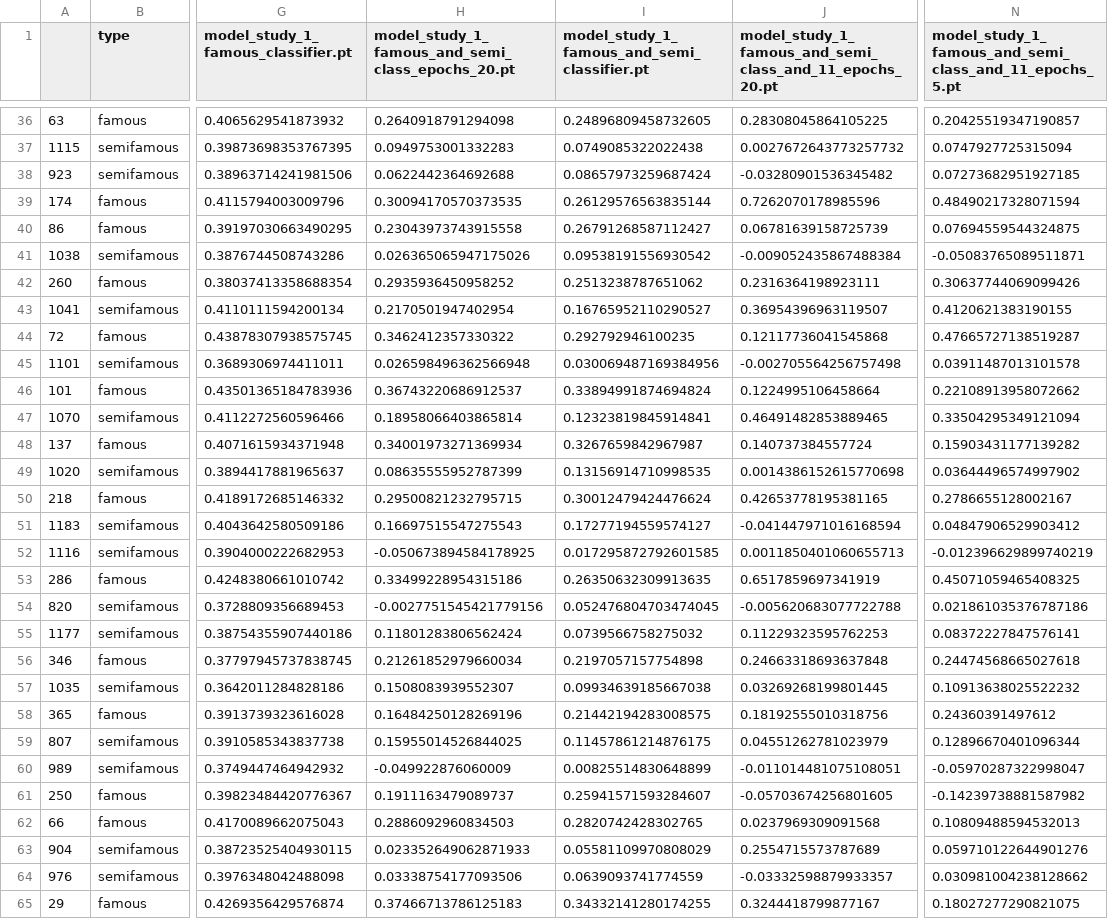
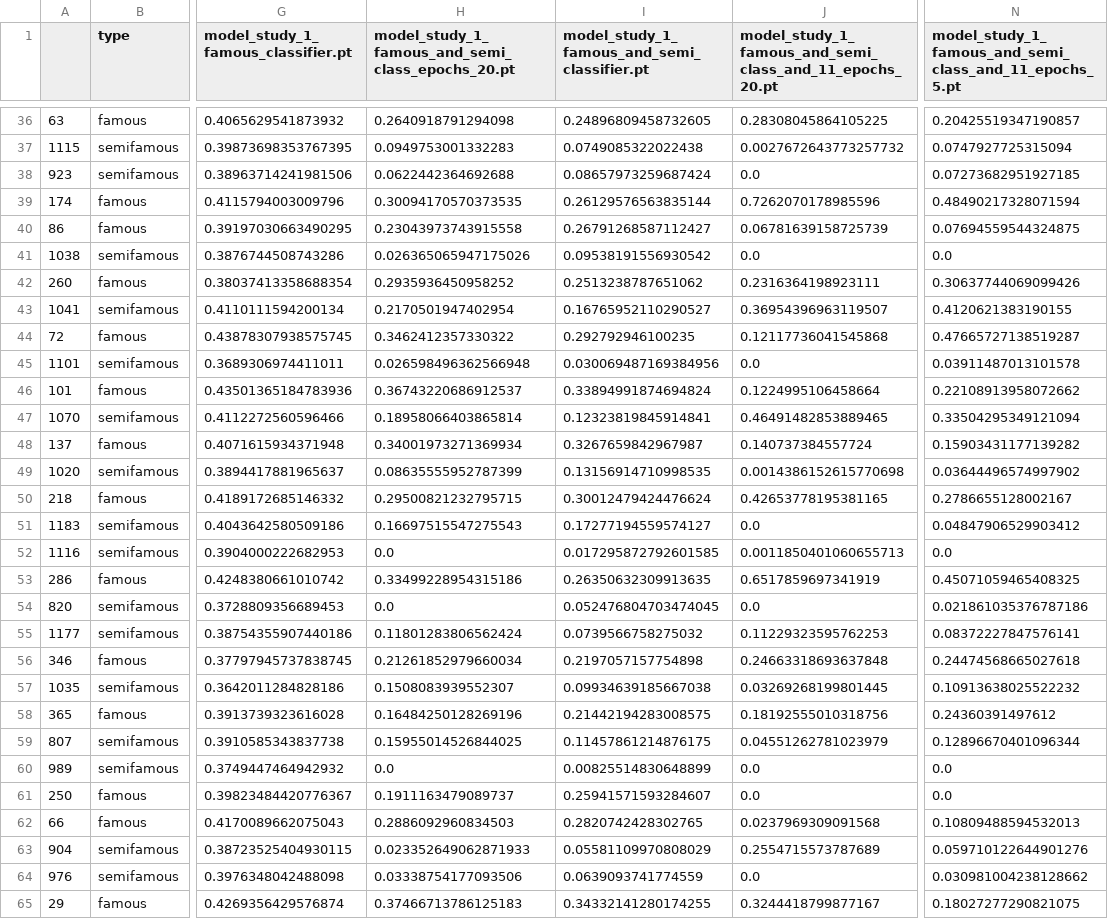
Before and after one commit to golankai/AMI---Auto-Motivated-Intruder, a CSV file: anon_grader/results/predictions_famous_and_semi.csv, drawn as a sheet; only a part is shown, gaps mark what is left out; the diff covers the shown part only; the diff names each change by its address in the sheet, - before the commit and + after, or states it on an @@ line.

```diff
--- a/anon_grader/results/predictions_famous_and_semi.csv
+++ b/anon_grader/results/predictions_famous_and_semi.csv
-J38: -0.03280901536345482
+J38: 0.0
-J41: -0.009052435867488384
+J41: 0.0
-N41: -0.05083765089511871
+N41: 0.0
-J45: -0.002705564256757498
+J45: 0.0
-J51: -0.041447971016168594
+J51: 0.0
-H52: -0.050673894584178925
+H52: 0.0
-N52: -0.012396629899740219
+N52: 0.0
-H54: -0.0027751545421779156
+H54: 0.0
-J54: -0.005620683077722788
+J54: 0.0
-H60: -0.049922876060009
+H60: 0.0
-J60: -0.011014481075108051
+J60: 0.0
-N60: -0.05970287322998047
+N60: 0.0
-J61: -0.05703674256801605
+J61: 0.0
-N61: -0.14239738881587982
+N61: 0.0
-J64: -0.03332598879933357
+J64: 0.0
```
Also changed, not shown: 20 edited cells elsewhere in this file, anon_grader/results/results_famous_and_semi.csv, 1 other file.
